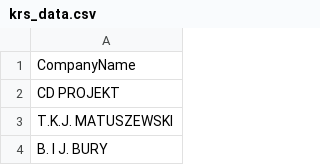
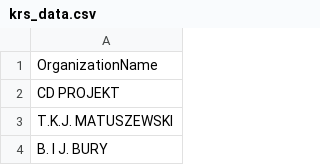
Before and after one commit to bjam24/krs-web-scraper, a CSV file: krs_data.csv, drawn as a sheet; only a part is shown.

```diff
--- a/krs_data.csv
+++ b/krs_data.csv
@@ -1,2 +1,2 @@
-CompanyName
+OrganizationName
 CD PROJEKT
```
Also changed, not shown: 1 other file.
